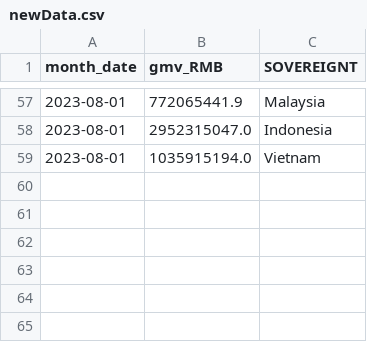
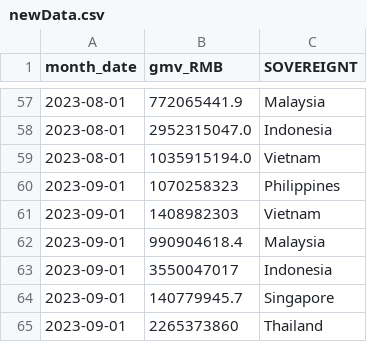
Before and after one commit to RahulMuk/RahulMuk.github.io, a CSV file: row/visualC/newData.csv, drawn as a sheet; only a part is shown, gaps mark what is left out.

Commit message:
Visual c data updated

```diff
--- a/row/visualC/newData.csv
+++ b/row/visualC/newData.csv
@@ -59 +59,7 @@ month_date,gmv_RMB,SOVEREIGNT
 2023-08-01,1035915194.0,Vietnam
+2023-09-01,1070258323,Philippines
+2023-09-01,1408982303,Vietnam
+2023-09-01,990904618.4,Malaysia
+2023-09-01,3550047017,Indonesia
+2023-09-01,140779945.7,Singapore
+2023-09-01,2265373860,Thailand
```
Also changed, not shown: 1 other file.
